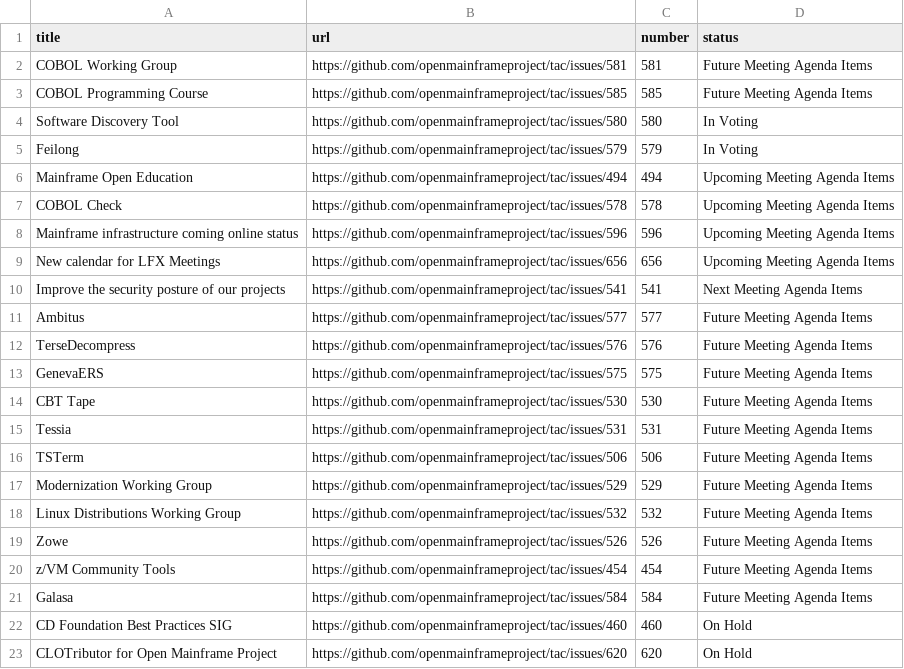
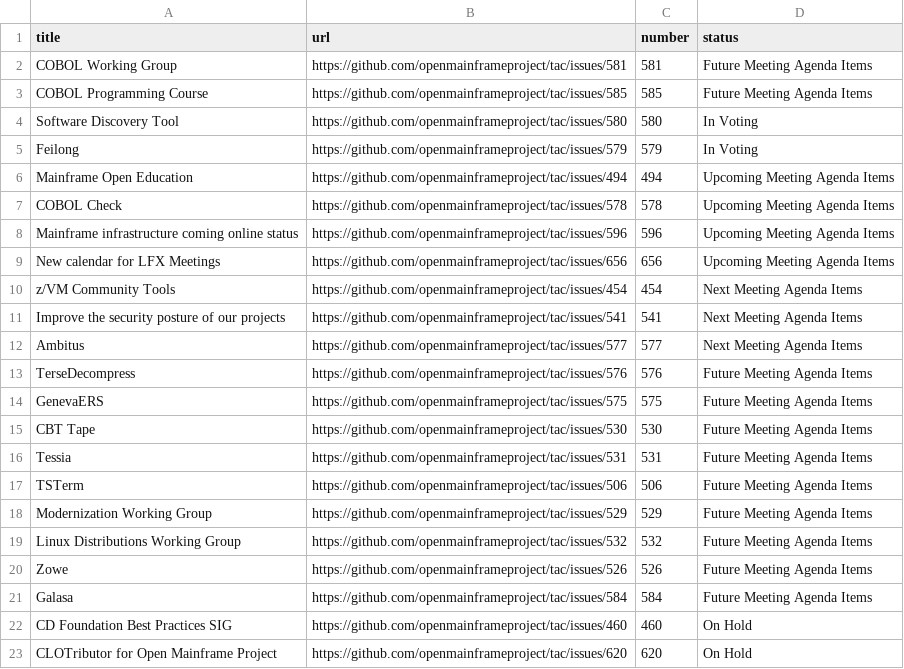
Before and after one commit to openmainframeproject/tac, a CSV file: _data/meeting-agenda-items.csv, drawn as a sheet; only a part is shown.

Commit message:
Update Data Sources
Signed-off-by: GitHub <noreply@github.com>

```diff
--- a/_data/meeting-agenda-items.csv
+++ b/_data/meeting-agenda-items.csv
@@ -9,4 +9,5 @@ Mainframe infrastructure coming online status,https://github.com/openmainframepr
 New calendar for LFX Meetings,https://github.com/openmainframeproject/tac/issues/656,656,Upcoming Meeting Agenda Items
+z/VM Community Tools,https://github.com/openmainframeproject/tac/issues/454,454,Next Meeting Agenda Items
 Improve the security posture of our projects,https://github.com/openmainframeproject/tac/issues/541,541,Next Meeting Agenda Items
-Ambitus,https://github.com/openmainframeproject/tac/issues/577,577,Future Meeting Agenda Items
+Ambitus,https://github.com/openmainframeproject/tac/issues/577,577,Next Meeting Agenda Items
 TerseDecompress,https://github.com/openmainframeproject/tac/issues/576,576,Future Meeting Agenda Items
@@ -19,3 +20,2 @@ Linux Distributions Working Group,https://github.com/openmainframeproject/tac/is
 Zowe,https://github.com/openmainframeproject/tac/issues/526,526,Future Meeting Agenda Items
-z/VM Community Tools,https://github.com/openmainframeproject/tac/issues/454,454,Future Meeting Agenda Items
 Galasa,https://github.com/openmainframeproject/tac/issues/584,584,Future Meeting Agenda Items
```
